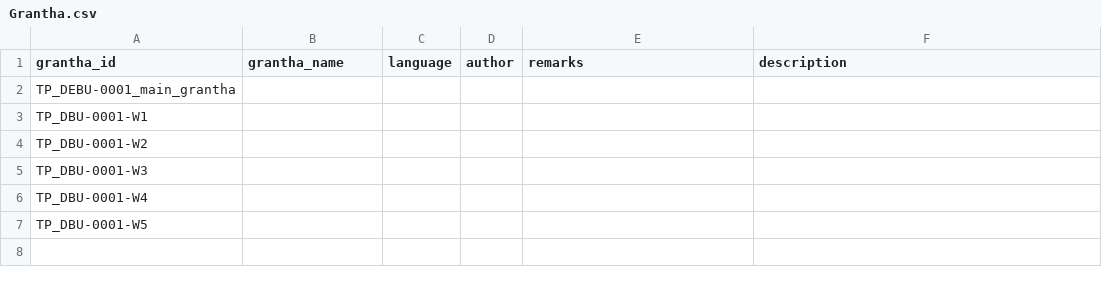
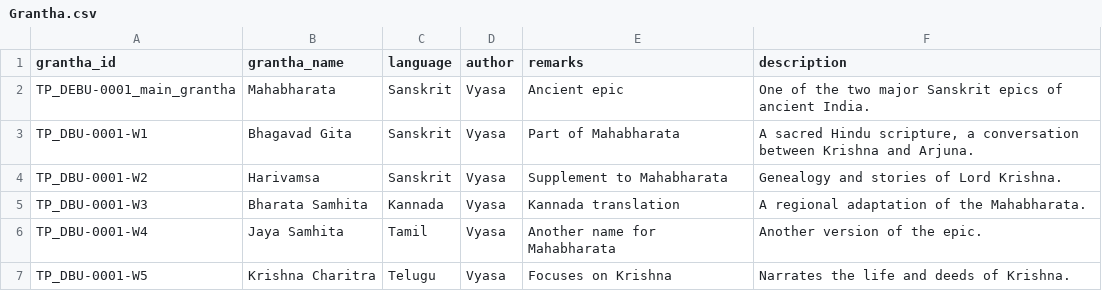
Before and after one commit to heynameisabhi/palm_leaf_project, a CSV file: public/csv/Grantha.csv, drawn as a sheet; the diff names each change by its address in the sheet, - before the commit and + after, or states it on an @@ line.

```diff
--- a/public/csv/Grantha.csv
+++ b/public/csv/Grantha.csv
-B2 (grantha_name): (empty)
+B2 (grantha_name): Mahabharata
-C2:C4 (language): (empty)
+C2:C4 (language): Sanskrit
-D2:D7 (author): (empty)
+D2:D7 (author): Vyasa
-E2 (remarks): (empty)
+E2 (remarks): Ancient epic
-F2 (description): (empty)
+F2 (description): One of the two major Sanskrit epics of ancient India.
-B3 (grantha_name): (empty)
+B3 (grantha_name): Bhagavad Gita
-E3 (remarks): (empty)
+E3 (remarks): Part of Mahabharata
-F3 (description): (empty)
+F3 (description): A sacred Hindu scripture, a conversation between Krishna and Arjuna.
-B4 (grantha_name): (empty)
+B4 (grantha_name): Harivamsa
-E4 (remarks): (empty)
+E4 (remarks): Supplement to Mahabharata
-F4 (description): (empty)
+F4 (description): Genealogy and stories of Lord Krishna.
-B5 (grantha_name): (empty)
+B5 (grantha_name): Bharata Samhita
-C5 (language): (empty)
+C5 (language): Kannada
-E5 (remarks): (empty)
+E5 (remarks): Kannada translation
-F5 (description): (empty)
+F5 (description): A regional adaptation of the Mahabharata.
-B6 (grantha_name): (empty)
+B6 (grantha_name): Jaya Samhita
-C6 (language): (empty)
+C6 (language): Tamil
-E6 (remarks): (empty)
+E6 (remarks): Another name for Mahabharata
-F6 (description): (empty)
+F6 (description): Another version of the epic.
-B7 (grantha_name): (empty)
+B7 (grantha_name): Krishna Charitra
-C7 (language): (empty)
+C7 (language): Telugu
-E7 (remarks): (empty)
+E7 (remarks): Focuses on Krishna
-F7 (description): (empty)
+F7 (description): Narrates the life and deeds of Krishna.
```
Also changed, not shown: 9 other files.
